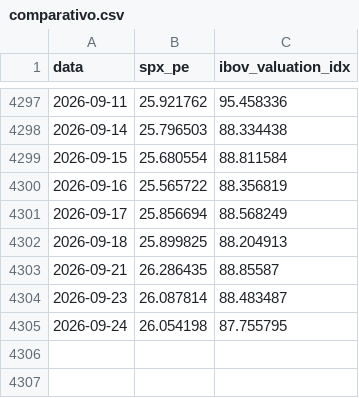
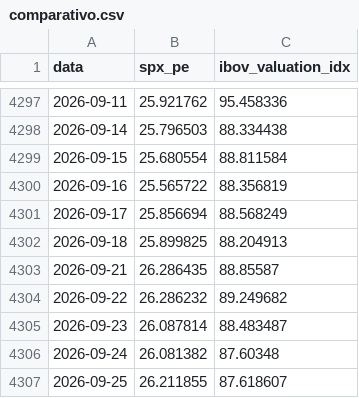
Before and after one commit to jmagomez/ibov-spx-pe-dashboard, a CSV file: data/processed/comparativo.csv, drawn as a sheet; only a part is shown, gaps mark what is left out.

```diff
--- a/data/processed/comparativo.csv
+++ b/data/processed/comparativo.csv
@@ -4303,3 +4303,5 @@ data,spx_pe,ibov_valuation_idx
 2026-09-21,26.286435,88.85587
+2026-09-22,26.286232,89.249682
 2026-09-23,26.087814,88.483487
-2026-09-24,26.054198,87.755795
+2026-09-24,26.081382,87.60348
+2026-09-25,26.211855,87.618607
```
Also changed, not shown: data/processed/ibov.csv, data/processed/ibov_composicao.csv, 5 other files.
